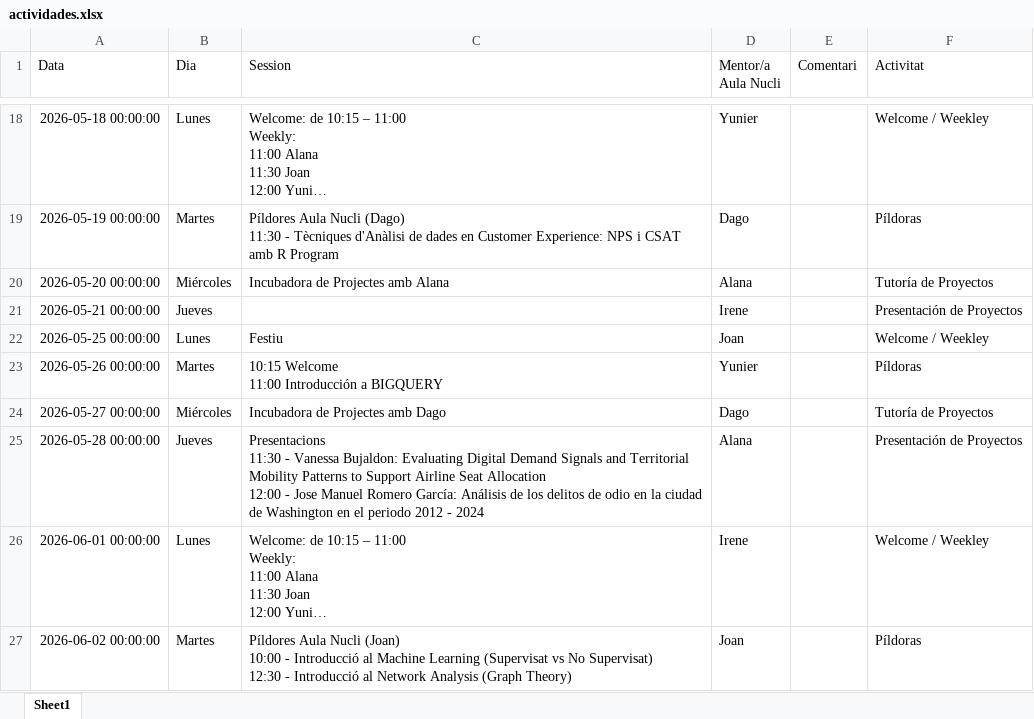
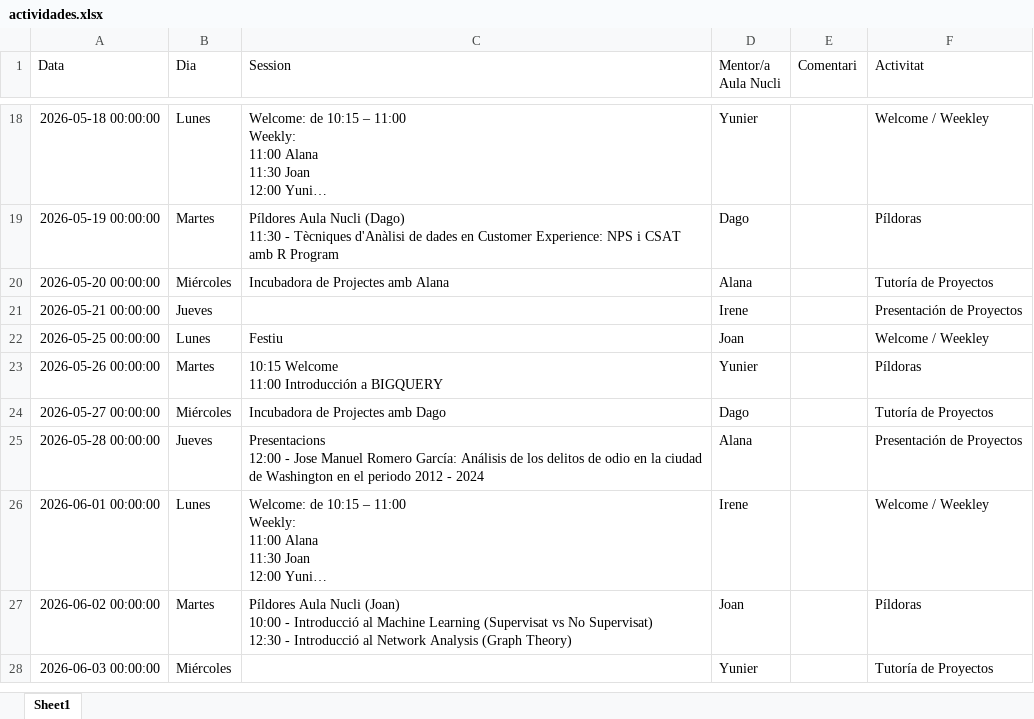
Before and after one commit to alanaolivieri/P2P-ITA, an Excel workbook: data/actividades.xlsx, sheet Sheet1, drawn as a sheet; only a part is shown, gaps mark what is left out; the shorter side is filled out with more unchanged rows; long unchanged cells end in …; values as stored, in another font and other column widths than the file's, no borders; ↵ is a line break in a cell; the diff names each change by its address in the sheet, - before the commit and + after, or states it on an @@ line.

```diff
--- a/data/actividades.xlsx (sheet Sheet1)
+++ b/data/actividades.xlsx (sheet Sheet1)
-C25 (Session): Presentacions ↵ 11:30 - Vanessa Bujaldon: Evaluating Digital Demand Signals and Territorial Mobility Patterns to Support Airline Seat Allocation ↵ 12:00 -…
+C25 (Session): Presentacions ↵ 12:00 -…
```
Also changed, not shown: data/p2p_latest.xlsx.
